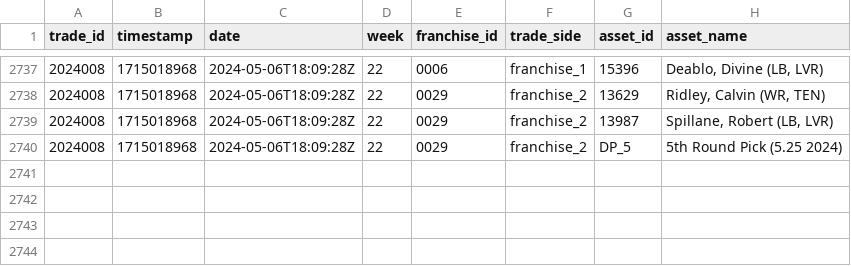
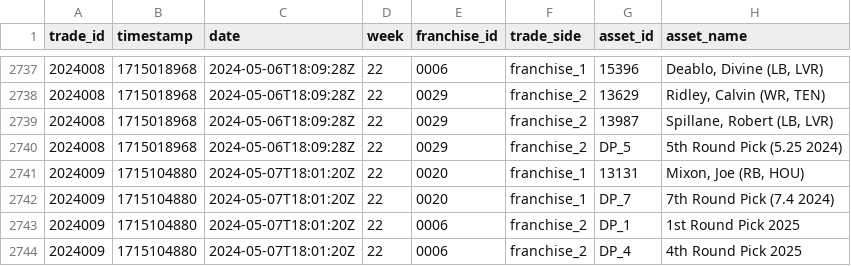
Before and after one commit to jak3sch/rfl, a CSV file: data/trades/rfl-trades.csv, drawn as a sheet; only a part is shown, gaps mark what is left out.

Commit message:
rfl trade data via pipepline hinzugefügt

```diff
--- a/data/trades/rfl-trades.csv
+++ b/data/trades/rfl-trades.csv
@@ -2740 +2740,5 @@ trade_id,timestamp,date,week,franchise_id,trade_side,asset_id,asset_name
 2024008,1715018968,2024-05-06T18:09:28Z,22,0029,franchise_2,DP_5,5th Round Pick (5.25 2024)
+2024009,1715104880,2024-05-07T18:01:20Z,22,0020,franchise_1,13131,"Mixon, Joe (RB, HOU)"
+2024009,1715104880,2024-05-07T18:01:20Z,22,0020,franchise_1,DP_7,7th Round Pick (7.4 2024)
+2024009,1715104880,2024-05-07T18:01:20Z,22,0006,franchise_2,DP_1,1st Round Pick 2025
+2024009,1715104880,2024-05-07T18:01:20Z,22,0006,franchise_2,DP_4,4th Round Pick 2025
```
